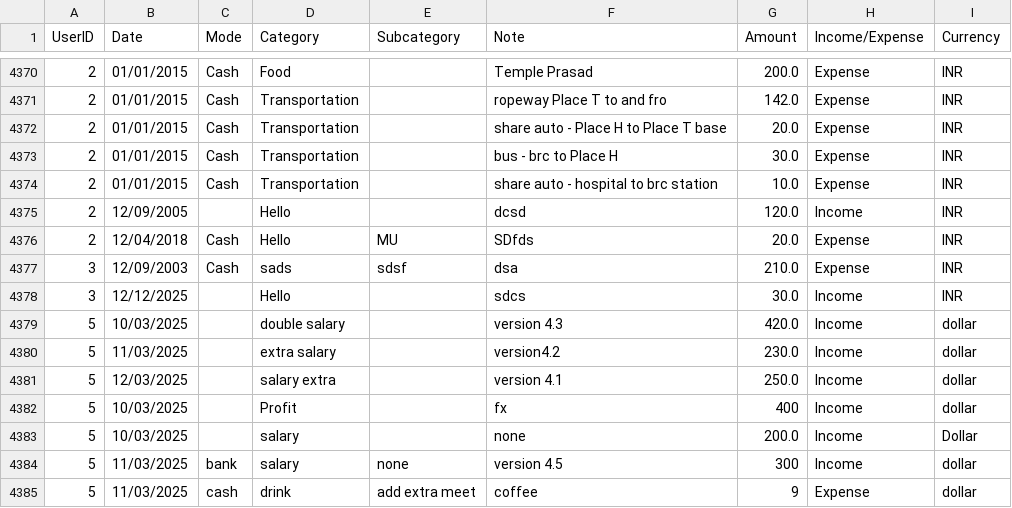
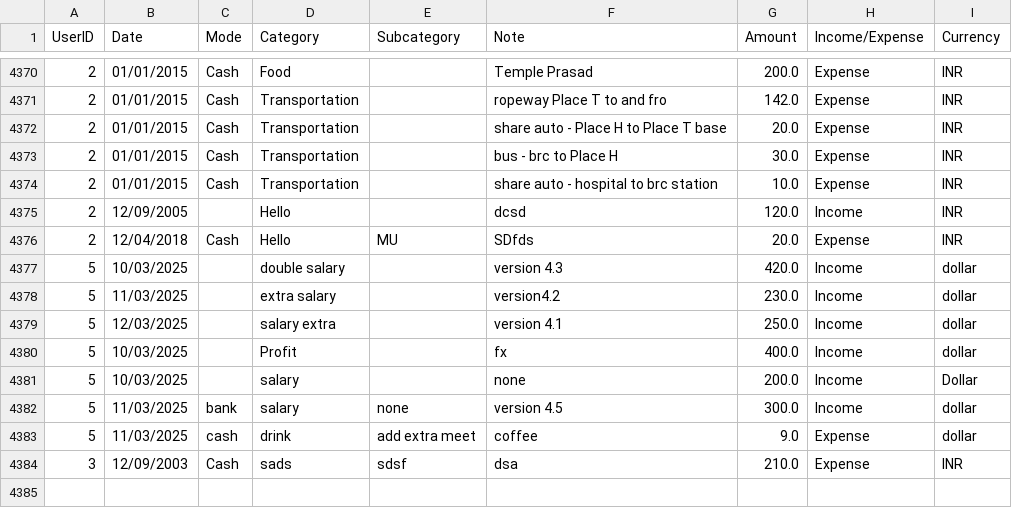
Before and after one commit to Pov-Yanghai/Final_Project_Team2_Income_Expense_use_oop, a CSV file: house.csv, drawn as a sheet; only a part is shown, gaps mark what is left out.

```diff
--- a/house.csv
+++ b/house.csv
@@ -4376,4 +4376,2 @@ UserID,Date,Mode,Category,Subcategory,Note,Amount,Income/Expense,Currency
 2,12/04/2018,Cash,Hello,MU,SDfds,20.0,Expense,INR
-3,12/09/2003,Cash,sads,sdsf,dsa,210.0,Expense,INR
-3,12/12/2025,,Hello,,sdcs,30.0,Income,INR
 5,10/03/2025,,double salary,,version 4.3,420.0,Income,dollar
@@ -4381,5 +4379,6 @@ UserID,Date,Mode,Category,Subcategory,Note,Amount,Income/Expense,Currency
 5,12/03/2025,,salary extra,,version 4.1,250.0,Income,dollar
-5,10/03/2025,,Profit,,fx,400,Income,dollar
+5,10/03/2025,,Profit,,fx,400.0,Income,dollar
 5,10/03/2025,,salary,,none,200.0,Income,Dollar
-5,11/03/2025,bank,salary,none,version 4.5,300,Income,dollar
-5,11/03/2025,cash,drink,add extra meet,coffee,9,Expense,dollar
+5,11/03/2025,bank,salary,none,version 4.5,300.0,Income,dollar
+5,11/03/2025,cash,drink,add extra meet,coffee,9.0,Expense,dollar
+3,12/09/2003,Cash,sads,sdsf,dsa,210.0,Expense,INR
```
Also changed, not shown: 1 other file.
